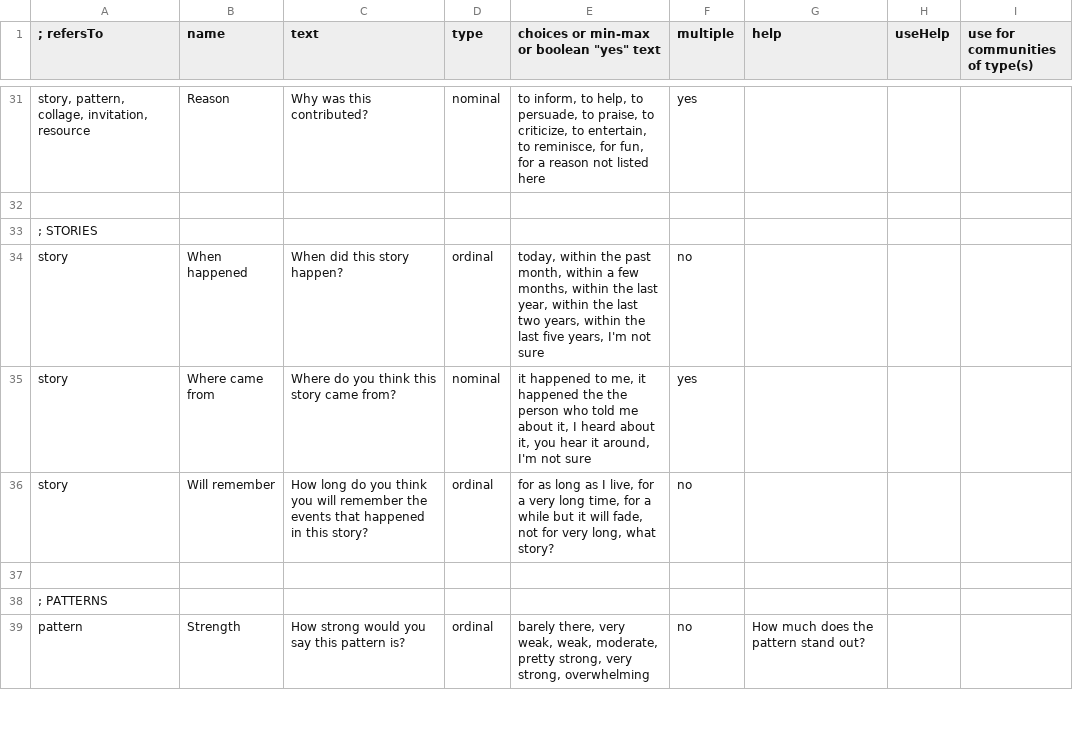
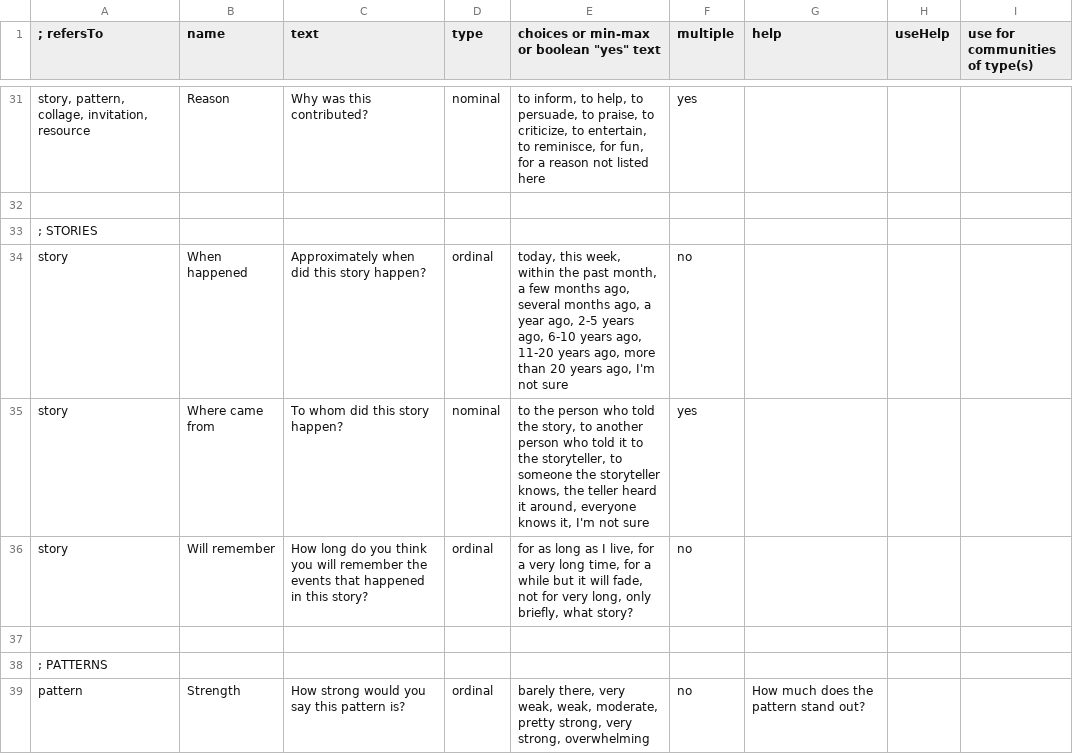
Before and after one commit to cfkurtz/rakontu, a CSV file: Rakontu/config/english/default_questions.csv, drawn as a sheet; only a part is shown, gaps mark what is left out.

```diff
--- a/Rakontu/config/english/default_questions.csv
+++ b/Rakontu/config/english/default_questions.csv
@@ -33,5 +33,5 @@
 "; STORIES",,,,,,,,
-"story","When happened","When did this story happen?","ordinal","today, within the past month, within a few months, within the last year, within the last two years, within the last five years, I'm not sure","no",,,
-"story","Where came from","Where do you think this story came from?","nominal","it happened to me, it happened the the person who told me about it, I heard about it, you hear it around, I'm not sure","yes",,,
-"story","Will remember","How long do you think you will remember the events that happened in this story?","ordinal","for as long as I live, for a very long time, for a while but it will fade, not for very long, what story?","no",,,
+"story","When happened","Approximately when did this story happen?","ordinal","today, this week, within the past month, a few months ago, several months ago, a year ago, 2-5 years ago, 6-10 years ago, 11-20 years ago, more than 20 years ago, I'm not sure","no",,,
+"story","Where came from","To whom did this story happen?","nominal","to the person who told the story, to another person who told it to the storyteller, to someone the storyteller knows, the teller heard it around, everyone knows it, I'm not sure ","yes",,,
+"story","Will remember","How long do you think you will remember the events that happened in this story?","ordinal","for as long as I live, for a very long time, for a while but it will fade, not for very long, only briefly, what story?","no",,,
 ,,,,,,,,
```
Also changed, not shown: Rakontu/config/english/help.csv, 15 other files.
